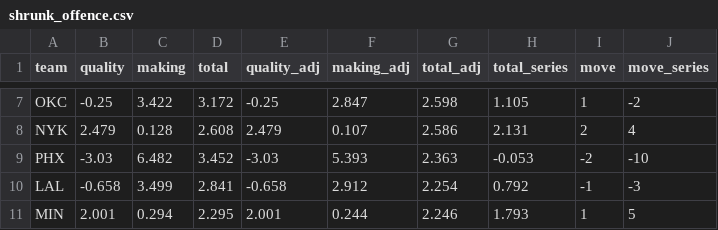
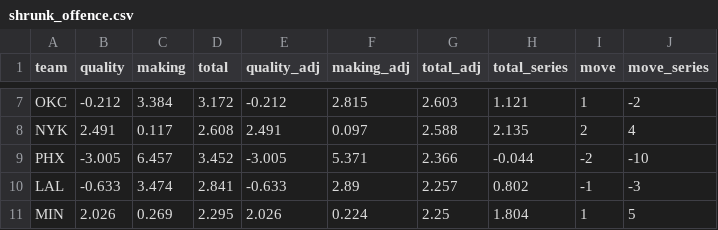
Before and after one commit to jmsmarrelli/contender-shot-quality, a CSV file: output/shrunk_offence.csv, drawn as a sheet; only a part is shown, gaps mark what is left out; the diff covers the shown part only; the diff names each change by its address in the sheet, - before the commit and + after, or states it on an @@ line.

```diff
--- a/output/shrunk_offence.csv
+++ b/output/shrunk_offence.csv
-B7 (quality): -0.25
+B7 (quality): -0.212
-C7 (making): 3.422
+C7 (making): 3.384
-E7 (quality_adj): -0.25
+E7 (quality_adj): -0.212
-F7 (making_adj): 2.847
+F7 (making_adj): 2.815
-G7 (total_adj): 2.598
+G7 (total_adj): 2.603
-H7 (total_series): 1.105
+H7 (total_series): 1.121
-B8 (quality): 2.479
+B8 (quality): 2.491
-C8 (making): 0.128
+C8 (making): 0.117
-E8 (quality_adj): 2.479
+E8 (quality_adj): 2.491
-F8 (making_adj): 0.107
+F8 (making_adj): 0.097
-G8 (total_adj): 2.586
+G8 (total_adj): 2.588
-H8 (total_series): 2.131
+H8 (total_series): 2.135
-B9 (quality): -3.03
+B9 (quality): -3.005
-C9 (making): 6.482
+C9 (making): 6.457
-E9 (quality_adj): -3.03
+E9 (quality_adj): -3.005
-F9 (making_adj): 5.393
+F9 (making_adj): 5.371
-G9 (total_adj): 2.363
+G9 (total_adj): 2.366
-H9 (total_series): -0.053
+H9 (total_series): -0.044
-B10 (quality): -0.658
+B10 (quality): -0.633
-C10 (making): 3.499
+C10 (making): 3.474
-E10 (quality_adj): -0.658
+E10 (quality_adj): -0.633
-F10 (making_adj): 2.912
+F10 (making_adj): 2.89
-G10 (total_adj): 2.254
+G10 (total_adj): 2.257
-H10 (total_series): 0.792
+H10 (total_series): 0.802
-B11 (quality): 2.001
+B11 (quality): 2.026
-C11 (making): 0.294
+C11 (making): 0.269
-E11 (quality_adj): 2.001
+E11 (quality_adj): 2.026
-F11 (making_adj): 0.244
+F11 (making_adj): 0.224
-G11 (total_adj): 2.246
+G11 (total_adj): 2.25
-H11 (total_series): 1.793
+H11 (total_series): 1.804
```
Also changed, not shown: 147 edited cells elsewhere in this file, output/noise_share.csv, output/reliability_curve.csv, 37 other files.
